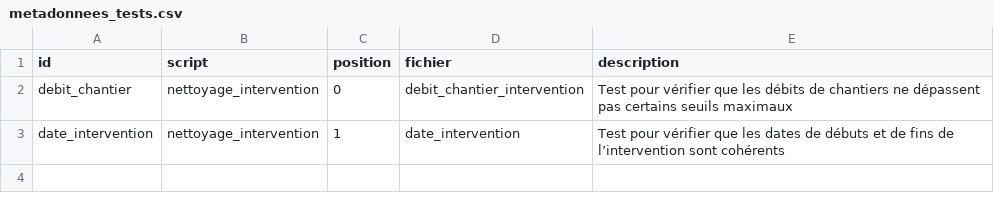
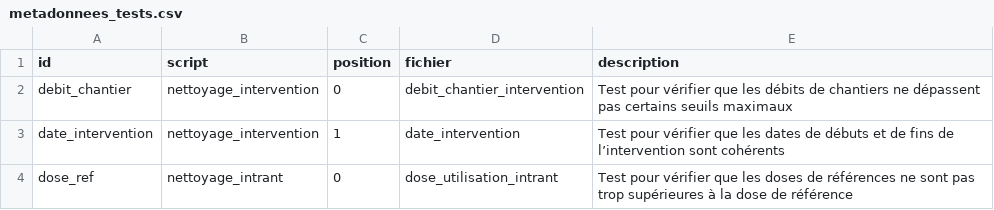
Before and after one commit to beren2/catalogue_script_agrosyst, a CSV file: data/metadonnees_tests.csv, drawn as a sheet; the diff names each change by its address in the sheet, - before the commit and + after, or states it on an @@ line.

```diff
--- a/data/metadonnees_tests.csv
+++ b/data/metadonnees_tests.csv
+row 4: dose_ref | nettoyage_intrant | 0 | dose_utilisation_intrant | Test pour vérifier que les doses de références ne sont pas trop supérieures à la dose de référence
```
Also changed, not shown: data/metadonnees_seuils.csv, 3 other files.
